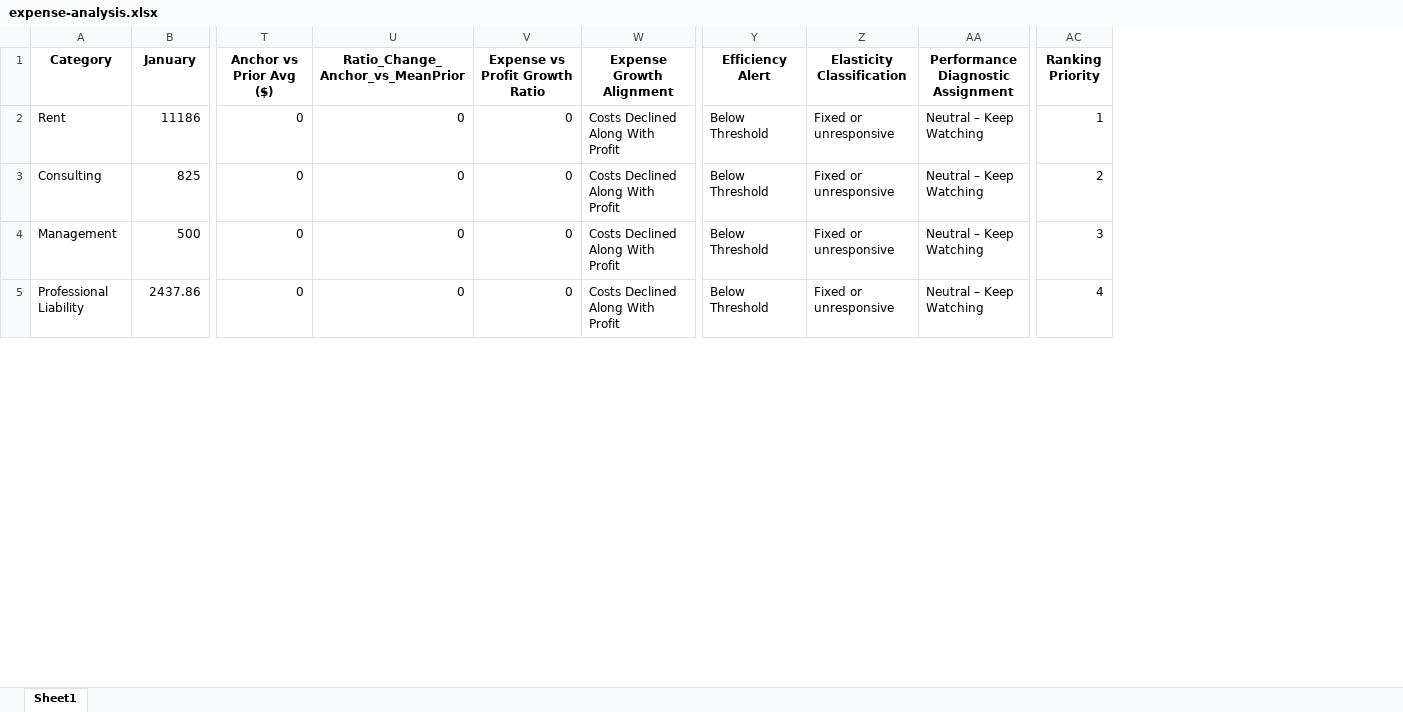
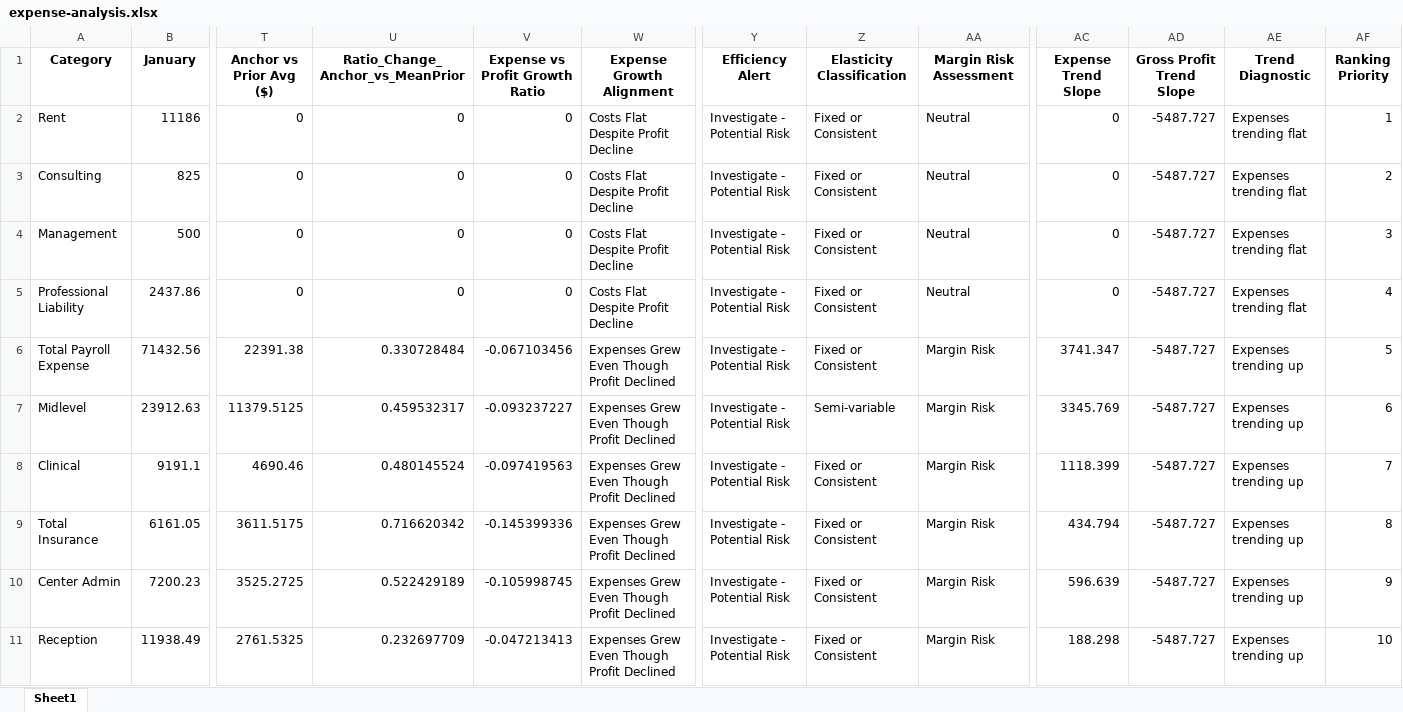
Before and after one commit to gkotzbauer/expense_management_analytics-ZNC07, an Excel workbook: public/expense-analysis.xlsx, sheet Sheet1, drawn as a sheet; only a part is shown, gaps mark what is left out; values as stored, in another font and other column widths than the file's, no borders; rows hold the shown columns only; the diff covers the shown part only; the diff names each change by its address in the sheet, - before the commit and + after, or states it on an @@ line.

Commit message:
chore: preserve local expense-analysis.xlsx

```diff
--- a/public/expense-analysis.xlsx (sheet Sheet1)
+++ b/public/expense-analysis.xlsx (sheet Sheet1)
+column AC (Expense Trend Slope), rows 2-5: all 0
+column AD (Gross Profit Trend Slope), rows 2-5: all -5487.727
+column AE (Trend Diagnostic), rows 2-5: all Expenses trending flat
-AA1: Performance Diagnostic Assignment
+AA1: Margin Risk Assessment
-W2:W5 (Expense Growth Alignment): Costs Declined Along With Profit
+W2:W5 (Expense Growth Alignment): Costs Flat Despite Profit Decline
-Y2:Y5 (Efficiency Alert): Below Threshold
+Y2:Y5 (Efficiency Alert): Investigate - Potential Risk
-Z2:Z5 (Elasticity Classification): Fixed or unresponsive
+Z2:Z5 (Elasticity Classification): Fixed or Consistent
-AA2:AA5 (Margin Risk Assessment): Neutral – Keep Watching
+AA2:AA5 (Margin Risk Assessment): Neutral
+row 6: Total Payroll Expense | 71432.56 | 22391.38 | 0.330728484 | -0.067103456 | Expenses Grew Even Though Profit Declined | Investigate - Potential Risk | Fixed or Consistent | Margin Risk | 3741.347 | -5487.727 | Expenses trending up | 5
+row 7: Midlevel | 23912.63 | 11379.5125 | 0.459532317 | -0.093237227 | Expenses Grew Even Though Profit Declined | Investigate - Potential Risk | Semi-variable | Margin Risk | 3345.769 | -5487.727 | Expenses trending up | 6
+row 8: Clinical | 9191.1 | 4690.46 | 0.480145524 | -0.097419563 | Expenses Grew Even Though Profit Declined | Investigate - Potential Risk | Fixed or Consistent | Margin Risk | 1118.399 | -5487.727 | Expenses trending up | 7
+row 9: Total Insurance | 6161.05 | 3611.5175 | 0.716620342 | -0.145399336 | Expenses Grew Even Though Profit Declined | Investigate - Potential Risk | Fixed or Consistent | Margin Risk | 434.794 | -5487.727 | Expenses trending up | 8
+row 10: Center Admin | 7200.23 | 3525.2725 | 0.522429189 | -0.105998745 | Expenses Grew Even Though Profit Declined | Investigate - Potential Risk | Fixed or Consistent | Margin Risk | 596.639 | -5487.727 | Expenses trending up | 9
+row 11: Reception | 11938.49 | 2761.5325 | 0.232697709 | -0.047213413 | Expenses Grew Even Though Profit Declined | Investigate - Potential Risk | Fixed or Consistent | Margin Risk | 188.298 | -5487.727 | Expenses trending up | 10
```
Also changed, not shown: 11 added rows, 17 removed rows and 84 edited cells elsewhere in this sheet.
